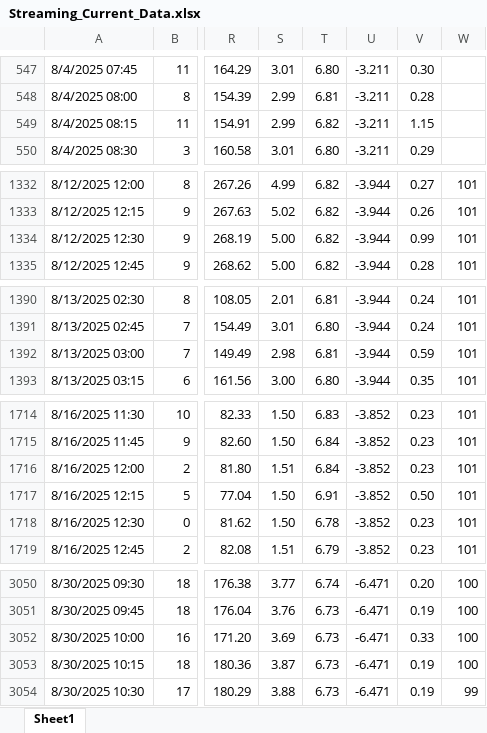
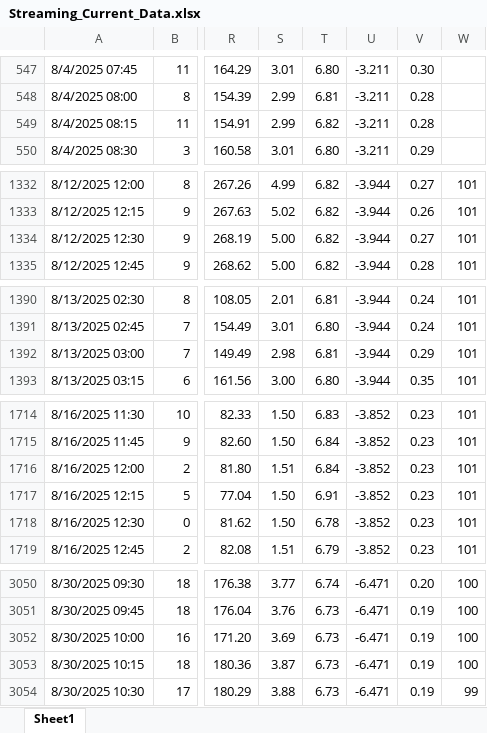
Before and after one commit to Balward/water-treatment-tools, an Excel workbook: sample-data/Streaming_Current_Data.xlsx, sheet Sheet1, drawn as a sheet; only a part is shown, gaps mark what is left out; values as stored, in another font and other column widths than the file's, no borders; conditional formats not drawn; the diff covers the shown part only; the diff names each change by its address in the sheet, - before the commit and + after, or states it on an @@ line.

Commit message:
Update of sample data file with latest data

```diff
--- a/sample-data/Streaming_Current_Data.xlsx (sheet Sheet1)
+++ b/sample-data/Streaming_Current_Data.xlsx (sheet Sheet1)
-V549: 1.15
+V549: 0.28
-V1334: 0.99
+V1334: 0.27
-V1392: 0.59
+V1392: 0.29
-V1717: 0.50
+V1717: 0.23
-V3052: 0.33
+V3052: 0.19
```
Also changed, not shown: 3 edited cells elsewhere in this sheet.
